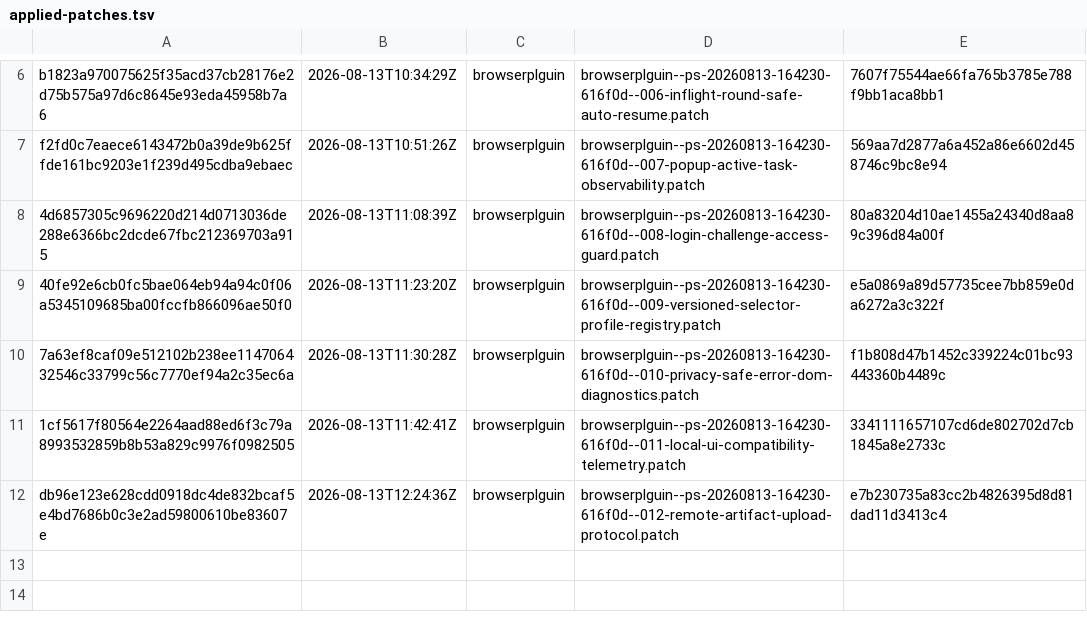
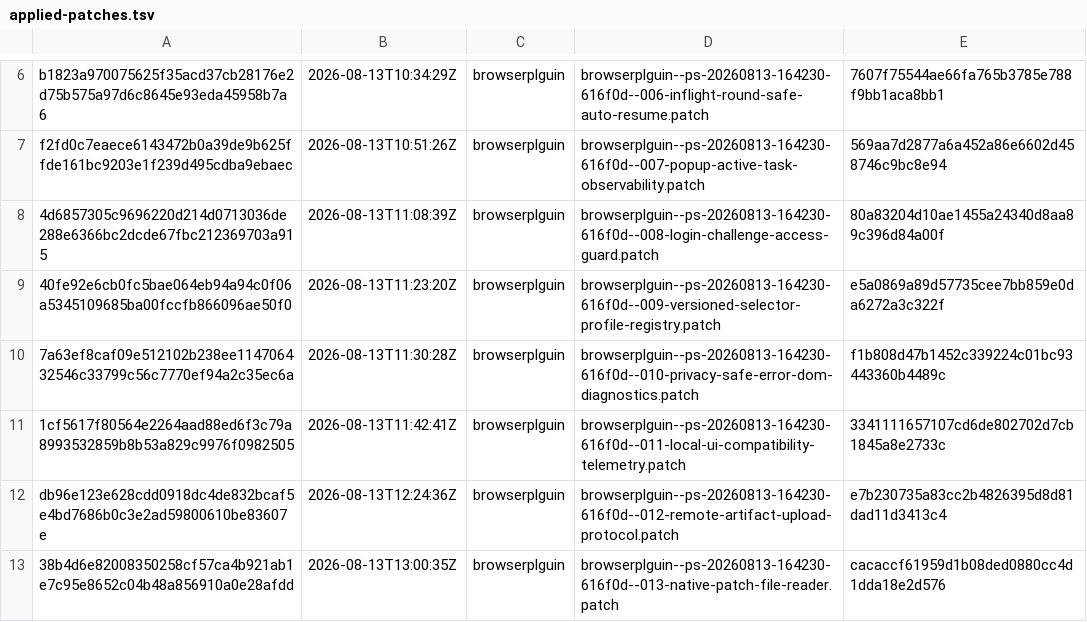
Before and after one commit to orgfrozen/browserplguin, a TSV file: .patch-sync/applied-patches.tsv, drawn as a sheet; only a part is shown, gaps mark what is left out; the diff names each change by its address in the sheet, - before the commit and + after, or states it on an @@ line.

Commit message:
chore: record applied delivery 38b4d6e82008

```diff
--- a/.patch-sync/applied-patches.tsv
+++ b/.patch-sync/applied-patches.tsv
+row 13: 38b4d6e82008350258cf57ca4b921ab1e7c95e8652c04b48a856910a0e28afdd | 2026-08-13T13:00:35Z | browserplguin | browserplguin--ps-20260813-164230-616f0d--013-native-patch-file-reader.patch | cacaccf61959d1b08ded0880cc4d1dda18e2d576
```
